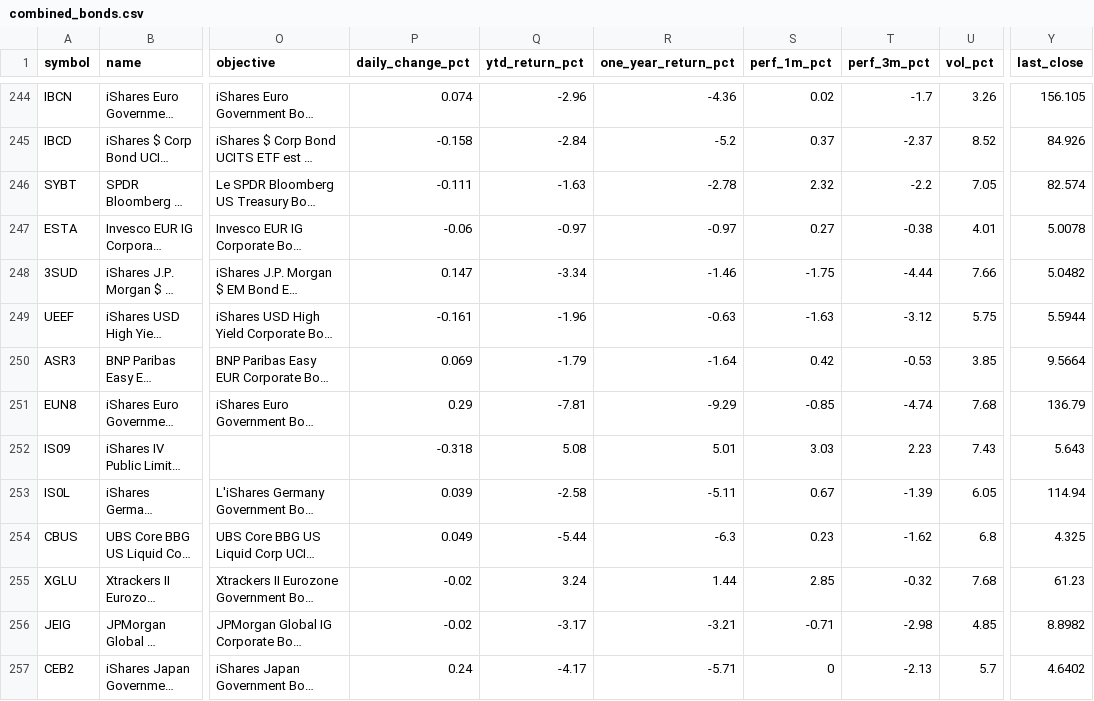
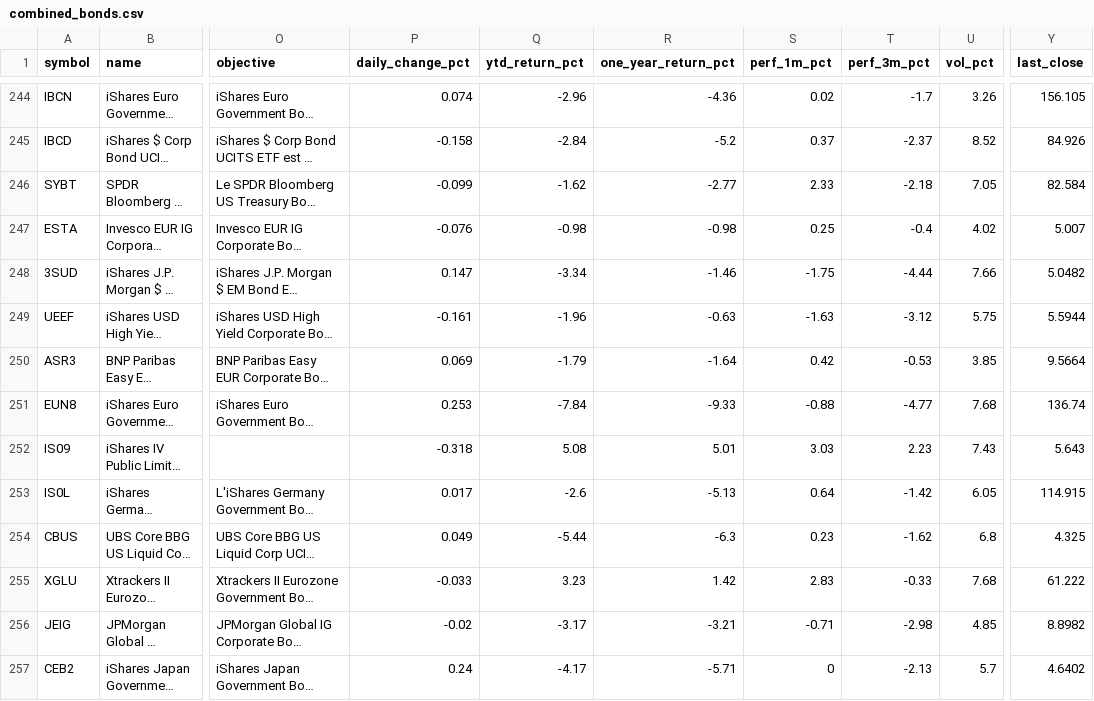
Before and after one commit to Bencode92/stock-analysis-platform, a CSV file: data/combined_bonds.csv, drawn as a sheet; only a part is shown, gaps mark what is left out; long unchanged cells end in …; the diff names each change by its address in the sheet, - before the commit and + after, or states it on an @@ line.

```diff
--- a/data/combined_bonds.csv
+++ b/data/combined_bonds.csv
-P246 (daily_change_pct): -0.111
+P246 (daily_change_pct): -0.099
-Q246 (ytd_return_pct): -1.63
+Q246 (ytd_return_pct): -1.62
-R246 (one_year_return_pct): -2.78
+R246 (one_year_return_pct): -2.77
-S246 (perf_1m_pct): 2.32
+S246 (perf_1m_pct): 2.33
-T246 (perf_3m_pct): -2.2
+T246 (perf_3m_pct): -2.18
-Y246 (last_close): 82.574
+Y246 (last_close): 82.584
-P247 (daily_change_pct): -0.06
+P247 (daily_change_pct): -0.076
-Q247 (ytd_return_pct): -0.97
+Q247 (ytd_return_pct): -0.98
-R247 (one_year_return_pct): -0.97
+R247 (one_year_return_pct): -0.98
-S247 (perf_1m_pct): 0.27
+S247 (perf_1m_pct): 0.25
-T247 (perf_3m_pct): -0.38
+T247 (perf_3m_pct): -0.4
-U247 (vol_pct): 4.01
+U247 (vol_pct): 4.02
-Y247 (last_close): 5.0078
+Y247 (last_close): 5.007
-P251 (daily_change_pct): 0.29
+P251 (daily_change_pct): 0.253
-Q251 (ytd_return_pct): -7.81
+Q251 (ytd_return_pct): -7.84
-R251 (one_year_return_pct): -9.29
+R251 (one_year_return_pct): -9.33
-S251 (perf_1m_pct): -0.85
+S251 (perf_1m_pct): -0.88
-T251 (perf_3m_pct): -4.74
+T251 (perf_3m_pct): -4.77
-Y251 (last_close): 136.79
+Y251 (last_close): 136.74
-P253 (daily_change_pct): 0.039
+P253 (daily_change_pct): 0.017
-Q253 (ytd_return_pct): -2.58
+Q253 (ytd_return_pct): -2.6
-R253 (one_year_return_pct): -5.11
+R253 (one_year_return_pct): -5.13
-S253 (perf_1m_pct): 0.67
+S253 (perf_1m_pct): 0.64
-T253 (perf_3m_pct): -1.39
+T253 (perf_3m_pct): -1.42
-Y253 (last_close): 114.94
+Y253 (last_close): 114.915
-P255 (daily_change_pct): -0.02
+P255 (daily_change_pct): -0.033
-Q255 (ytd_return_pct): 3.24
+Q255 (ytd_return_pct): 3.23
-R255 (one_year_return_pct): 1.44
+R255 (one_year_return_pct): 1.42
-S255 (perf_1m_pct): 2.85
+S255 (perf_1m_pct): 2.83
-T255 (perf_3m_pct): -0.32
+T255 (perf_3m_pct): -0.33
-Y255 (last_close): 61.23
+Y255 (last_close): 61.222
```
Also changed, not shown: data/combined_etfs.csv, data/daily_metrics_bonds.csv, 3 other files.
